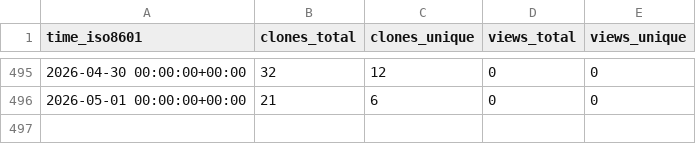
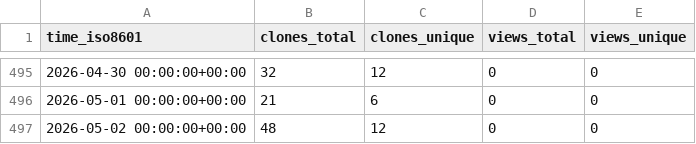
Before and after one commit to cubicleguy/ess_iio, a CSV file: cubicleguy/ess_iio/ghrs-data/views_clones_aggregate.csv, drawn as a sheet; only a part is shown, gaps mark what is left out.

```diff
--- a/cubicleguy/ess_iio/ghrs-data/views_clones_aggregate.csv
+++ b/cubicleguy/ess_iio/ghrs-data/views_clones_aggregate.csv
@@ -496 +496,2 @@ time_iso8601,clones_total,clones_unique,views_total,views_unique
 2026-05-01 00:00:00+00:00,21,6,0,0
+2026-05-02 00:00:00+00:00,48,12,0,0
```
Also changed, not shown: 1 other file.
